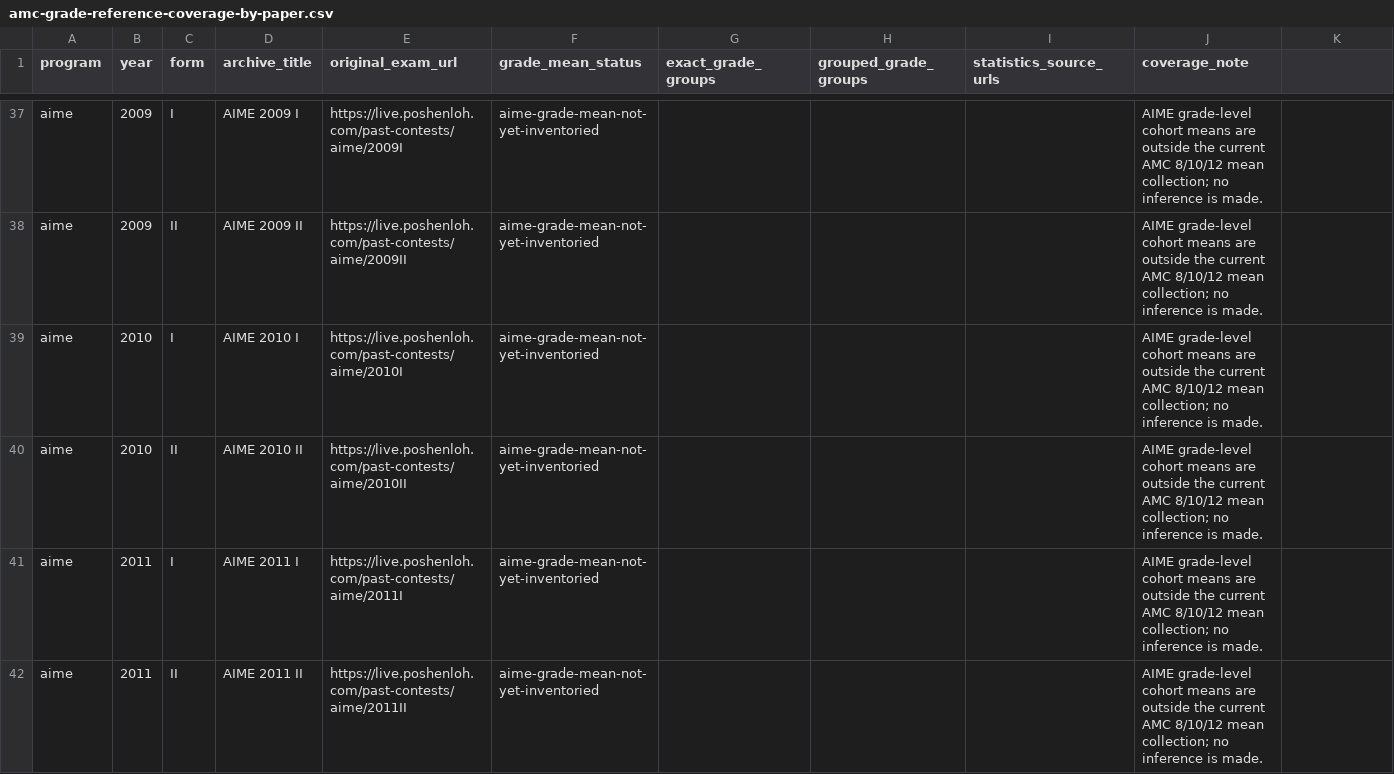
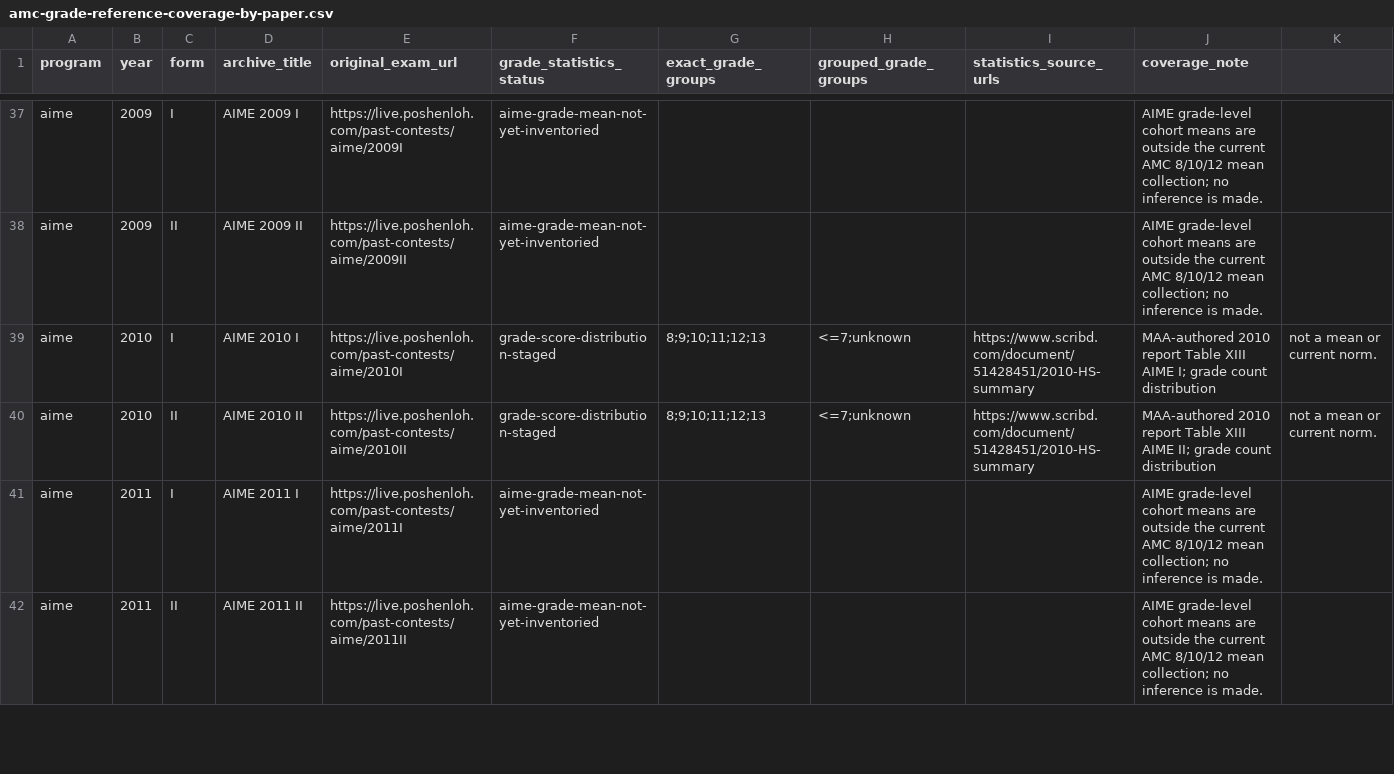
Before and after one commit to docssam1/lete-on, a CSV file: boarding-school-math/competition/historical-amc-grade/amc-grade-reference-coverage-by-paper.csv, drawn as a sheet; only a part is shown, gaps mark what is left out; the diff names each change by its address in the sheet, - before the commit and + after, or states it on an @@ line.

Commit message:
Add historical AIME grade score comparison

```diff
--- a/boarding-school-math/competition/historical-amc-grade/amc-grade-reference-coverage-by-paper.csv
+++ b/boarding-school-math/competition/historical-amc-grade/amc-grade-reference-coverage-by-paper.csv
-F1: grade_mean_status
+F1: grade_statistics_status
-F39:F40 (grade_statistics_status): aime-grade-mean-not-yet-inventoried
+F39:F40 (grade_statistics_status): grade-score-distribution-staged
-G39:G40 (exact_grade_groups): (empty)
+G39:G40 (exact_grade_groups): 8;9;10;11;12;13
-H39:H40 (grouped_grade_groups): (empty)
+H39:H40 (grouped_grade_groups): <=7;unknown
-I39:I40 (statistics_source_urls): (empty)
+I39:I40 (statistics_source_urls): https://www.scribd.com/document/51428451/2010-HS-summary
-J39 (coverage_note): AIME grade-level cohort means are outside the current AMC 8/10/12 mean collection; no inference is made.
+J39 (coverage_note): MAA-authored 2010 report Table XIII AIME I; grade count distribution
-K39:K40: (empty)
+K39:K40: not a mean or current norm.
-J40 (coverage_note): AIME grade-level cohort means are outside the current AMC 8/10/12 mean collection; no inference is made.
+J40 (coverage_note): MAA-authored 2010 report Table XIII AIME II; grade count distribution
```
Also changed, not shown: 7 other files.
